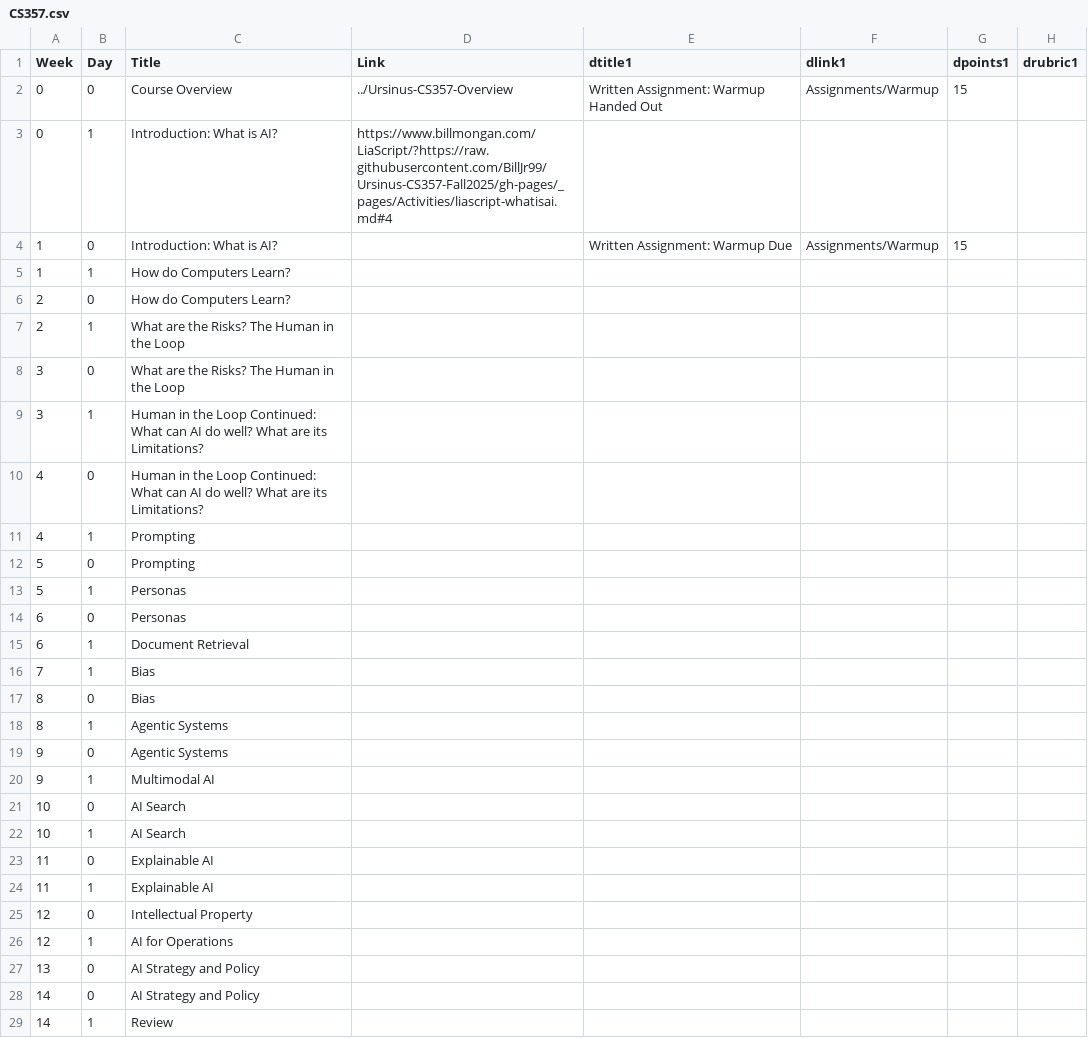
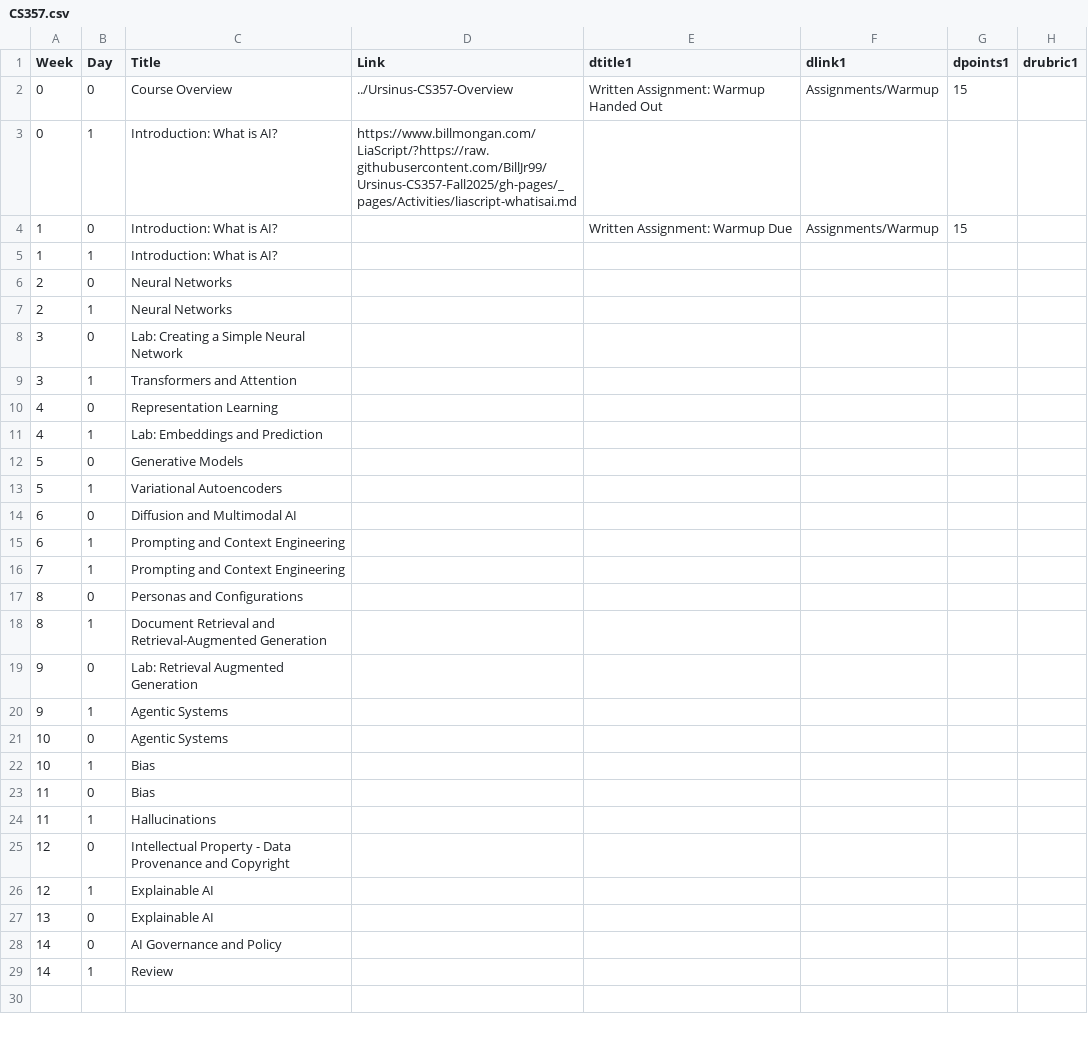
Before and after one commit to BillJr99/Ursinus-CS357-Fall2026, a CSV file: _pages/CS357.csv, drawn as a sheet; only a part is shown; the diff names each change by its address in the sheet, - before the commit and + after, or states it on an @@ line.

```diff
--- a/_pages/CS357.csv
+++ b/_pages/CS357.csv
-D3 (Link): https://www.billmongan.com/LiaScript/?https://raw.githubusercontent.com/BillJr99/Ursinus-CS357-Fall2025/gh-pages/_pages/Activities/liascript-whatisai.md#4
+D3 (Link): https://www.billmongan.com/LiaScript/?https://raw.githubusercontent.com/BillJr99/Ursinus-CS357-Fall2025/gh-pages/_pages/Activities/liascript-whatisai.md
-C5 (Title): How do Computers Learn?
+C5 (Title): Introduction: What is AI?
-C6 (Title): How do Computers Learn?
+C6 (Title): Neural Networks
-C7 (Title): What are the Risks? The Human in the Loop
+C7 (Title): Neural Networks
-C8 (Title): What are the Risks? The Human in the Loop
+C8 (Title): Lab: Creating a Simple Neural Network
-C9 (Title): Human in the Loop Continued: What can AI do well? What are its Limitations?
+C9 (Title): Transformers and Attention
-C10 (Title): Human in the Loop Continued: What can AI do well? What are its Limitations?
+C10 (Title): Representation Learning
-C11 (Title): Prompting
+C11 (Title): Lab: Embeddings and Prediction
-C12 (Title): Prompting
+C12 (Title): Generative Models
-C13 (Title): Personas
+C13 (Title): Variational Autoencoders
-C14 (Title): Personas
+C14 (Title): Diffusion and Multimodal AI
-C15 (Title): Document Retrieval
+C15 (Title): Prompting and Context Engineering
-C16 (Title): Bias
+C16 (Title): Prompting and Context Engineering
-C17 (Title): Bias
+C17 (Title): Personas and Configurations
-C18 (Title): Agentic Systems
+C18 (Title): Document Retrieval and Retrieval-Augmented Generation
-C19 (Title): Agentic Systems
+C19 (Title): Lab: Retrieval Augmented Generation
-C20 (Title): Multimodal AI
+C20 (Title): Agentic Systems
-C21 (Title): AI Search
+C21 (Title): Agentic Systems
-C22 (Title): AI Search
+C22 (Title): Bias
-C23 (Title): Explainable AI
+C23 (Title): Bias
-C24 (Title): Explainable AI
+C24 (Title): Hallucinations
-C25 (Title): Intellectual Property
+C25 (Title): Intellectual Property - Data Provenance and Copyright
-C26 (Title): AI for Operations
+C26 (Title): Explainable AI
-C27 (Title): AI Strategy and Policy
+C27 (Title): Explainable AI
-C28 (Title): AI Strategy and Policy
+C28 (Title): AI Governance and Policy
```
Also changed, not shown: 1 other file.
